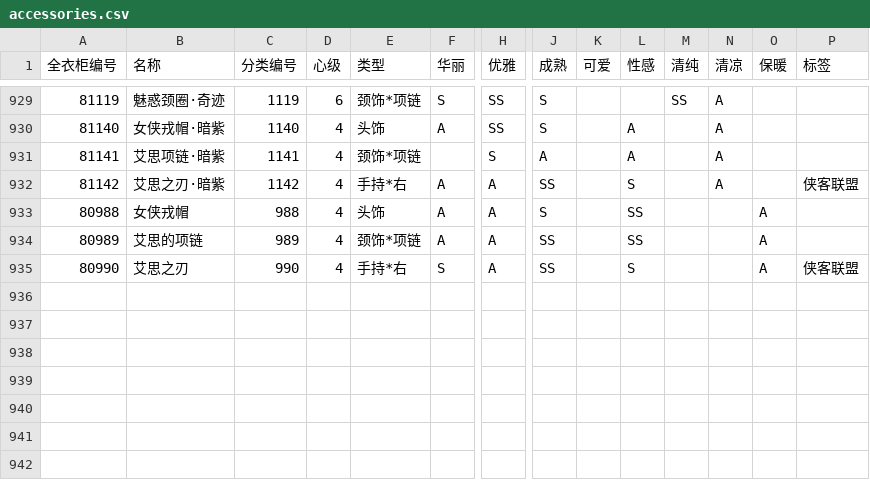
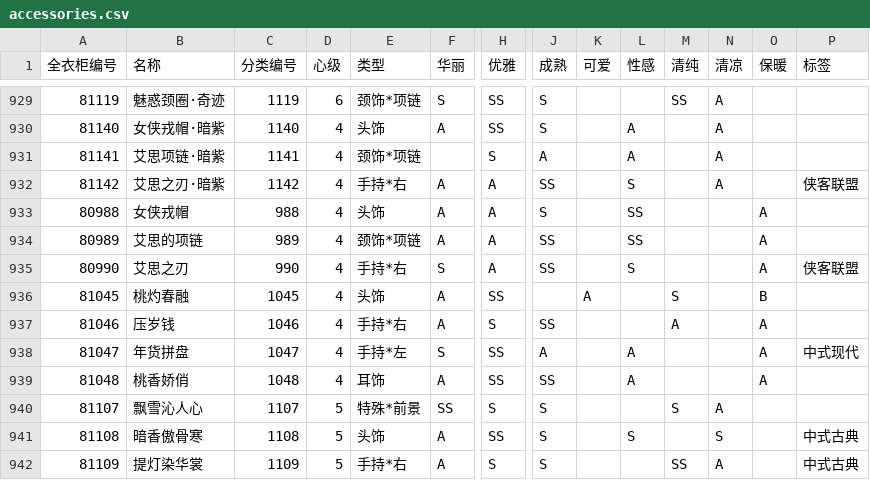
Before and after one commit to ivangift/nikkistats, a CSV file: raw/accessories.csv, drawn as a sheet; only a part is shown, gaps mark what is left out; rows hold the shown columns only; the diff names each change by its address in the sheet, - before the commit and + after, or states it on an @@ line.

```diff
--- a/raw/accessories.csv
+++ b/raw/accessories.csv
+row 936: 81045 | 桃灼春融 | 1045 | 4 | 头饰 | A | SS |  | A |  | S |  | B
+row 937: 81046 | 压岁钱 | 1046 | 4 | 手持*右 | A | S | SS |  |  | A |  | A
+row 938: 81047 | 年货拼盘 | 1047 | 4 | 手持*左 | S | SS | A |  | A |  |  | A | 中式现代
+row 939: 81048 | 桃香娇俏 | 1048 | 4 | 耳饰 | A | SS | SS |  | A |  |  | A
+row 940: 81107 | 飘雪沁人心 | 1107 | 5 | 特殊*前景 | SS | S | S |  |  | S | A
+row 941: 81108 | 暗香傲骨寒 | 1108 | 5 | 头饰 | A | SS | S |  | S |  | S |  | 中式古典
+row 942: 81109 | 提灯染华裳 | 1109 | 5 | 手持*右 | A | S | S |  |  | SS | A |  | 中式古典
```
Also changed, not shown: raw/coat.csv, raw/dress.csv, 9 other files.
